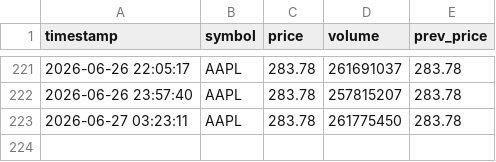
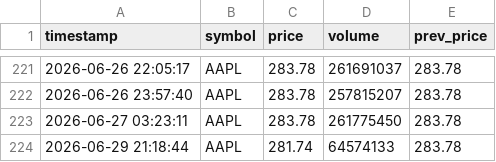
Before and after one commit to Omshekhar/market_tracker, a CSV file: market_history.csv, drawn as a sheet; only a part is shown, gaps mark what is left out.

Commit message:
Auto-update market data

```diff
--- a/market_history.csv
+++ b/market_history.csv
@@ -223 +223,2 @@ timestamp,symbol,price,volume,prev_price
 2026-06-27 03:23:11,AAPL,283.78,261775450,283.78
+2026-06-29 21:18:44,AAPL,281.74,64574133,283.78
```
